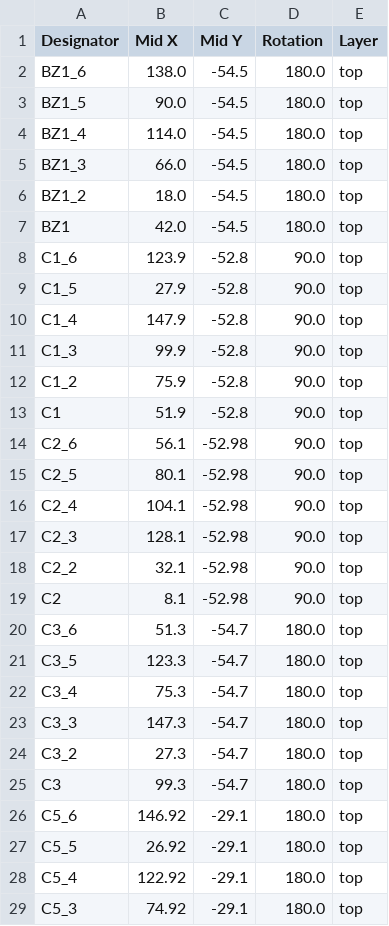
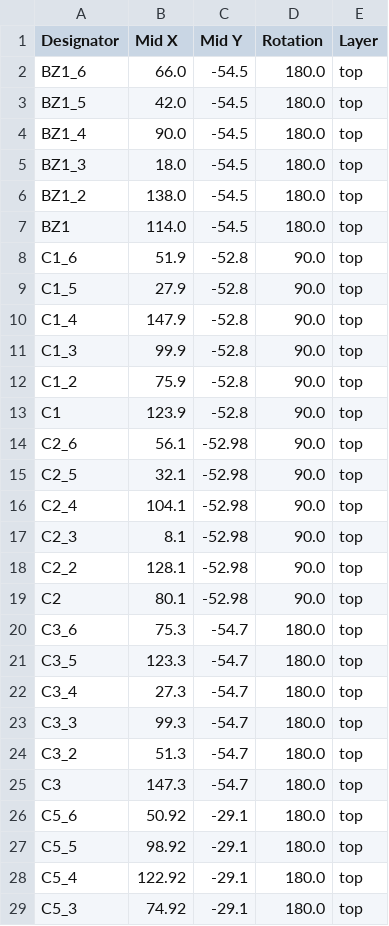
Before and after one commit to Dennis960/Blumy, a CSV file: ESPlant-Board-Panel/production/positions.csv, drawn as a sheet; only a part is shown; the diff covers the shown part only.

```diff
--- a/ESPlant-Board-Panel/production/positions.csv
+++ b/ESPlant-Board-Panel/production/positions.csv
@@ -1,9 +1,9 @@
 Designator,Mid X,Mid Y,Rotation,Layer
-BZ1_6,138.0,-54.5,180.0,top
-BZ1_5,90.0,-54.5,180.0,top
-BZ1_4,114.0,-54.5,180.0,top
-BZ1_3,66.0,-54.5,180.0,top
-BZ1_2,18.0,-54.5,180.0,top
-BZ1,42.0,-54.5,180.0,top
-C1_6,123.9,-52.8,90.0,top
+BZ1_6,66.0,-54.5,180.0,top
+BZ1_5,42.0,-54.5,180.0,top
+BZ1_4,90.0,-54.5,180.0,top
+BZ1_3,18.0,-54.5,180.0,top
+BZ1_2,138.0,-54.5,180.0,top
+BZ1,114.0,-54.5,180.0,top
+C1_6,51.9,-52.8,90.0,top
 C1_5,27.9,-52.8,90.0,top
@@ -12,17 +12,17 @@ C1_3,99.9,-52.8,90.0,top
 C1_2,75.9,-52.8,90.0,top
-C1,51.9,-52.8,90.0,top
+C1,123.9,-52.8,90.0,top
 C2_6,56.1,-52.98,90.0,top
-C2_5,80.1,-52.98,90.0,top
+C2_5,32.1,-52.98,90.0,top
 C2_4,104.1,-52.98,90.0,top
-C2_3,128.1,-52.98,90.0,top
-C2_2,32.1,-52.98,90.0,top
-C2,8.1,-52.98,90.0,top
-C3_6,51.3,-54.7,180.0,top
+C2_3,8.1,-52.98,90.0,top
+C2_2,128.1,-52.98,90.0,top
+C2,80.1,-52.98,90.0,top
+C3_6,75.3,-54.7,180.0,top
 C3_5,123.3,-54.7,180.0,top
-C3_4,75.3,-54.7,180.0,top
-C3_3,147.3,-54.7,180.0,top
-C3_2,27.3,-54.7,180.0,top
-C3,99.3,-54.7,180.0,top
-C5_6,146.92,-29.1,180.0,top
-C5_5,26.92,-29.1,180.0,top
+C3_4,27.3,-54.7,180.0,top
+C3_3,99.3,-54.7,180.0,top
+C3_2,51.3,-54.7,180.0,top
+C3,147.3,-54.7,180.0,top
+C5_6,50.92,-29.1,180.0,top
+C5_5,98.92,-29.1,180.0,top
 C5_4,122.92,-29.1,180.0,top
```
Also changed, not shown: 137 edited cells elsewhere in this file, 37 other files.
